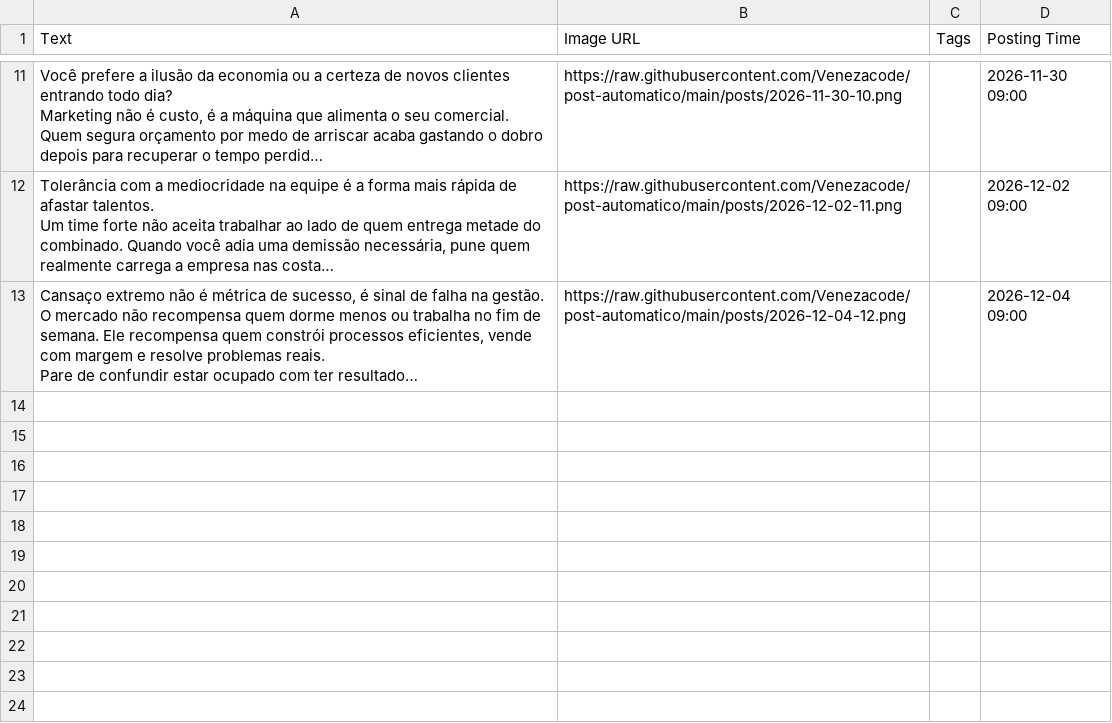
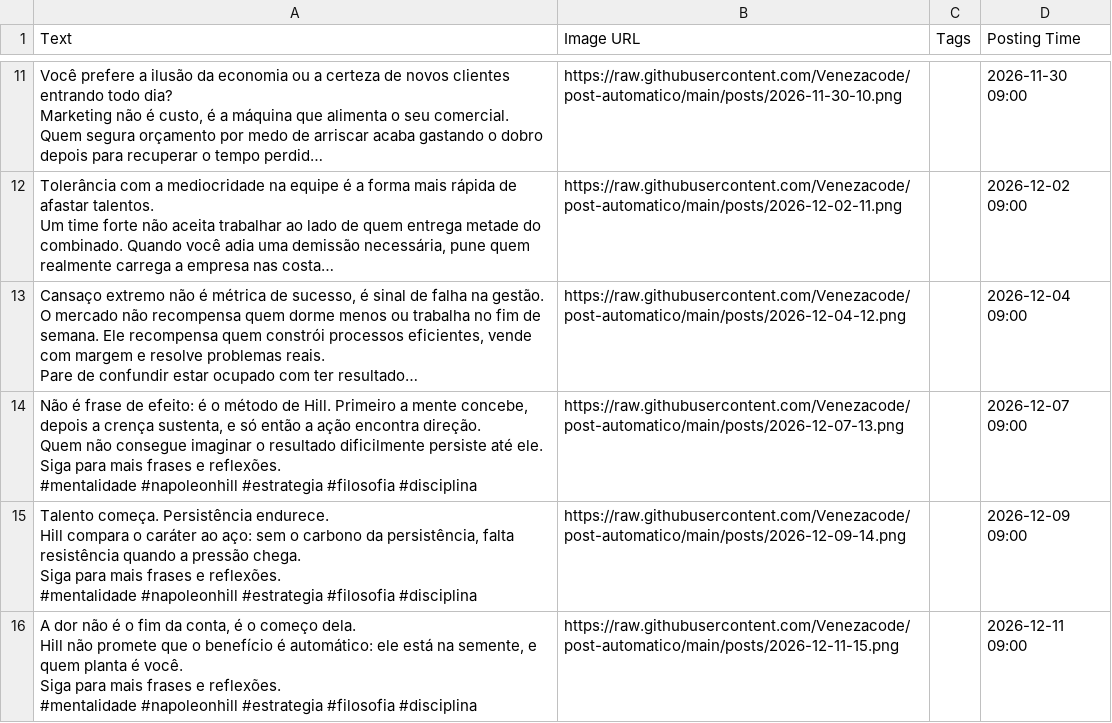
Before and after one commit to Venezacode/post-automatico, a CSV file: agenda.csv, drawn as a sheet; only a part is shown, gaps mark what is left out; long unchanged cells end in …; ↵ is a line break in a cell; the diff names each change by its address in the sheet, - before the commit and + after, or states it on an @@ line.

```diff
--- a/agenda.csv
+++ b/agenda.csv
+row 14: Não é frase de efeito: é o método de Hill. Primeiro a mente concebe, depois a crença sustenta, e só então a ação encontra direção. ↵ Quem não consegue imaginar o resultado dificilmente persiste até ele. ↵ Siga para mais frases e reflexões. ↵ #mentalidade #napoleonhill #estrategia #filosofia #disciplina | https://raw.githubusercontent.com/Venezacode/post-automatico/main/posts/2026-12-07-13.png |  | 2026-12-07 09:00
+row 15: Talento começa. Persistência endurece. ↵ Hill compara o caráter ao aço: sem o carbono da persistência, falta resistência quando a pressão chega. ↵ Siga para mais frases e reflexões. ↵ #mentalidade #napoleonhill #estrategia #filosofia #disciplina | https://raw.githubusercontent.com/Venezacode/post-automatico/main/posts/2026-12-09-14.png |  | 2026-12-09 09:00
+row 16: A dor não é o fim da conta, é o começo dela. ↵ Hill não promete que o benefício é automático: ele está na semente, e quem planta é você. ↵ Siga para mais frases e reflexões. ↵ #mentalidade #napoleonhill #estrategia #filosofia #disciplina | https://raw.githubusercontent.com/Venezacode/post-automatico/main/posts/2026-12-11-15.png |  | 2026-12-11 09:00
```
Also changed, not shown: 9 other files.
